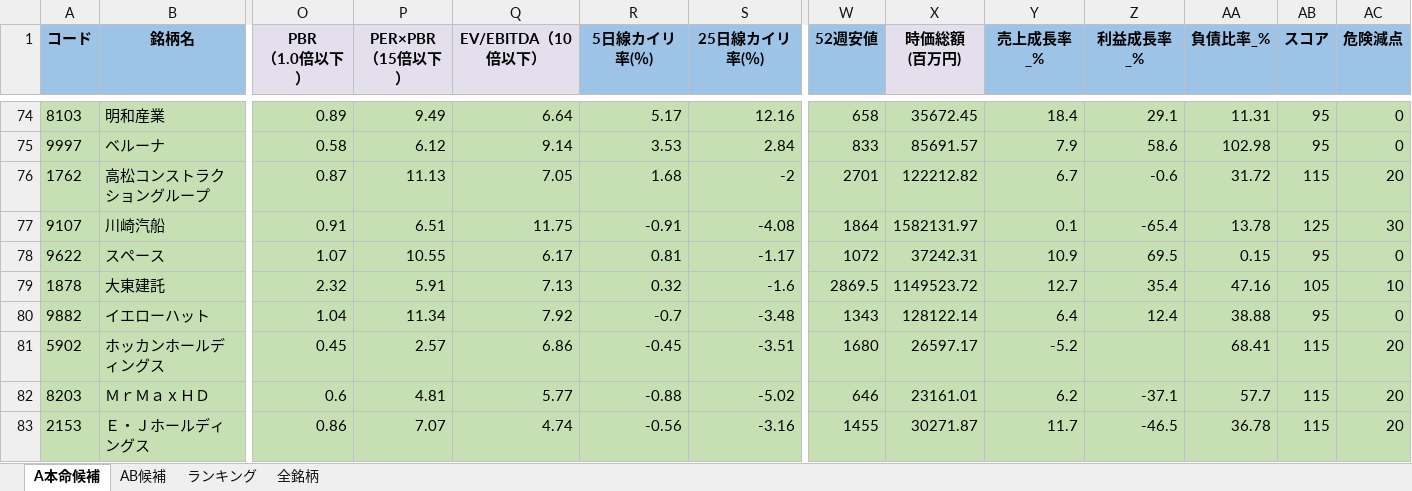
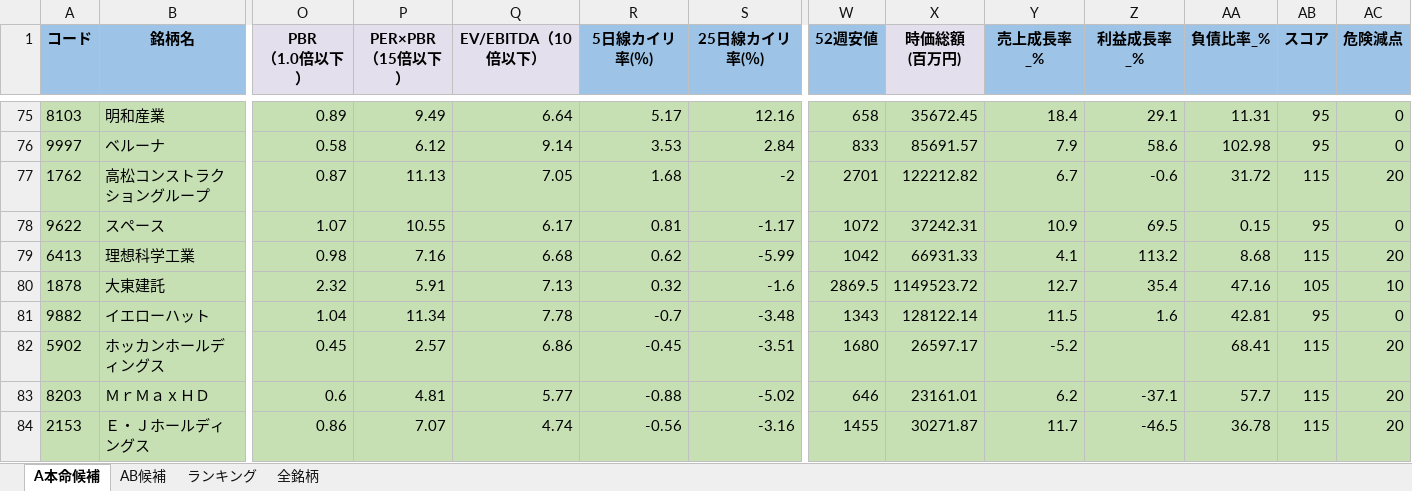
Before and after one commit to ku0909/screening, an Excel workbook: result.xlsx, sheet A本命候補, drawn as a sheet; only a part is shown, gaps mark what is left out; values as stored, in another font and other column widths than the file's, no borders; removed rows and columns are numbered as before the commit, all else as after; rows hold the shown columns only; the diff covers the shown part only; the diff names each change by its address in the sheet, - before the commit and + after, or states it on an @@ line.

```diff
--- a/result.xlsx (sheet A本命候補)
+++ b/result.xlsx (sheet A本命候補)
-row 77: 9107 | 川崎汽船 | 0.91 | 6.51 | 11.75 | -0.91 | -4.08 | 1864 | 1582131.97 | 0.1 | -65.4 | 13.78 | 125 | 30
+row 79: 6413 | 理想科学工業 | 0.98 | 7.16 | 6.68 | 0.62 | -5.99 | 1042 | 66931.33 | 4.1 | 113.2 | 8.68 | 115 | 20
-Q81 (EV/EBITDA（10倍以下）): 7.92
+Q81 (EV/EBITDA（10倍以下）): 7.78
-Y81 (売上成長率_%): 6.4
+Y81 (売上成長率_%): 11.5
-Z81 (利益成長率_%): 12.4
+Z81 (利益成長率_%): 1.6
-AA81 (負債比率_%): 38.88
+AA81 (負債比率_%): 42.81
```
Also changed, not shown: 3 added rows, 1 removed row and 23 edited cells elsewhere in this sheet, sheet 全銘柄, sheet AB候補, sheet ランキング, 1 other file.
